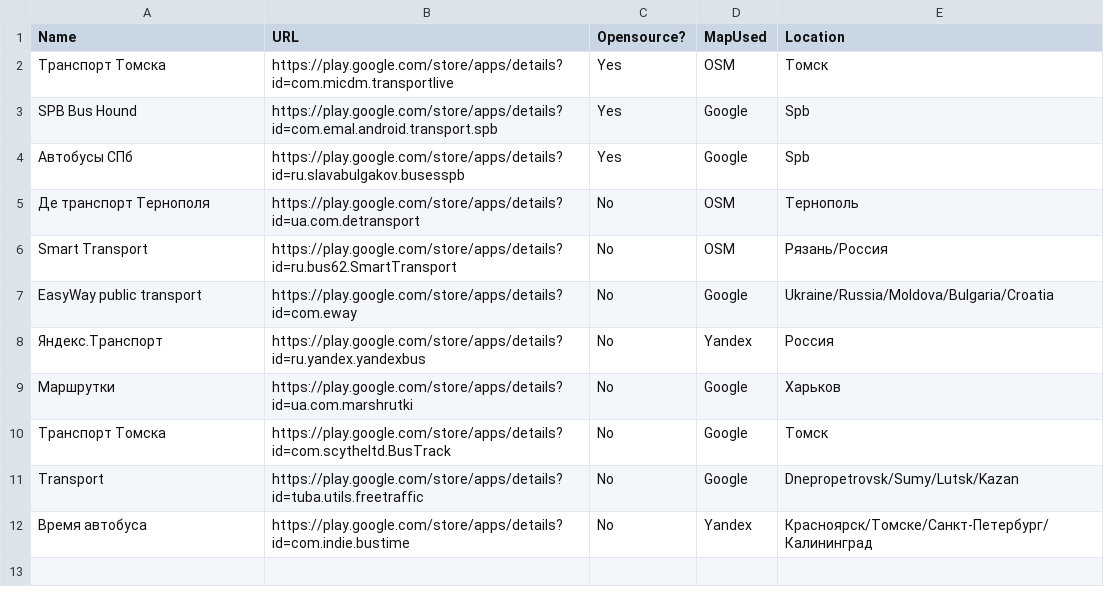
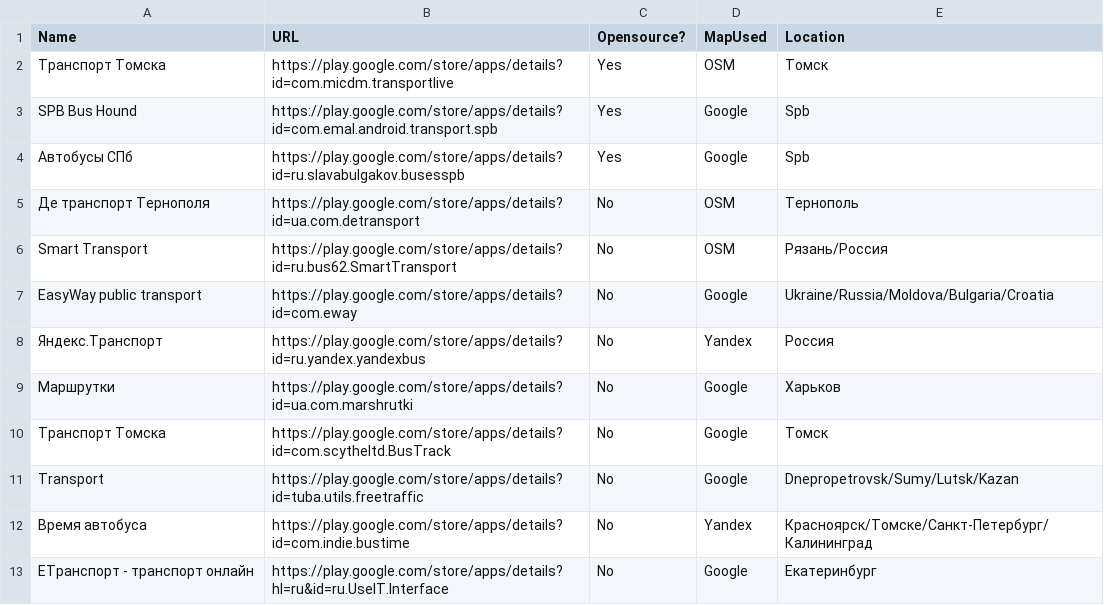
Before and after one commit to Vanuan/public_transport_alternatives, a CSV file: android_public_transport.csv, drawn as a sheet; the diff names each change by its address in the sheet, - before the commit and + after, or states it on an @@ line.

Commit message:
Update android_public_transport.csv

```diff
--- a/android_public_transport.csv
+++ b/android_public_transport.csv
+row 13: ЕТранспорт - транспорт онлайн | https://play.google.com/store/apps/details?hl=ru&id=ru.UseIT.Interface | No | Google | Екатеринбург
```
